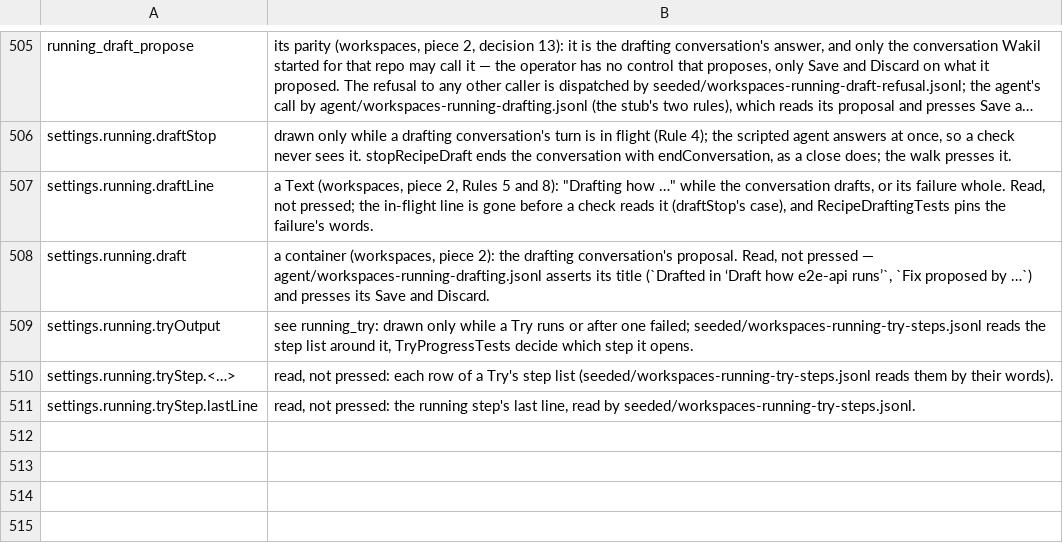
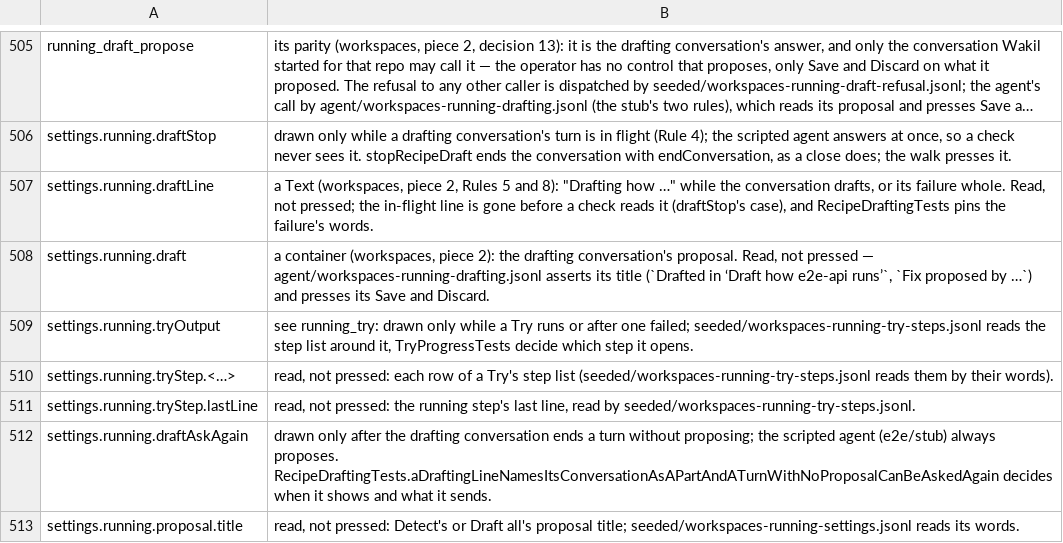
Before and after one commit to yehia-khalil/wakil, a TSV file: e2e/checks/uncoverable.tsv, drawn as a sheet; only a part is shown, gaps mark what is left out; long unchanged cells end in ….

Commit message:
workspaces: a drafting line's conversation opens, a turn with no proposal can be asked again, and a process may start after ready — '‘Draft how parkour-warriors runs’ ended its turn without proposing …' had nothing to press; the conversation's name in every drafting line and in Drafted in / Fix proposed by opens it in Main of the project, and Ask again sends the same request once more; a Sail queue failed because laravel.test was not up, so a recipe's process takes afterReady (Run and Try start it once ready passed, the Processes box marks it '(after ready)'), Detect marks a Sail queue so and builds Sail's images in setup, and the drafting and fix briefs say both

```diff
--- a/e2e/checks/uncoverable.tsv
+++ b/e2e/checks/uncoverable.tsv
@@ -511 +511,3 @@ settings.running.tryStep.<…>	read, not pressed: each row of a Try's step list
 settings.running.tryStep.lastLine	read, not pressed: the running step's last line, read by seeded/workspaces-running-try-steps.jsonl.
+settings.running.draftAskAgain	drawn only after the drafting conversation ends a turn without proposing; the scripted agent (e2e/stub) always proposes. RecipeDraftingTests.aDraftingLineNamesItsConversationAsAPartAndATurnWithNoProposalCanBeAskedAgain decides when it shows and what it sends.
+settings.running.proposal.title	read, not pressed: Detect's or Draft all's proposal title; seeded/workspaces-running-settings.jsonl reads its words.
```
Also changed, not shown: 23 other files.
